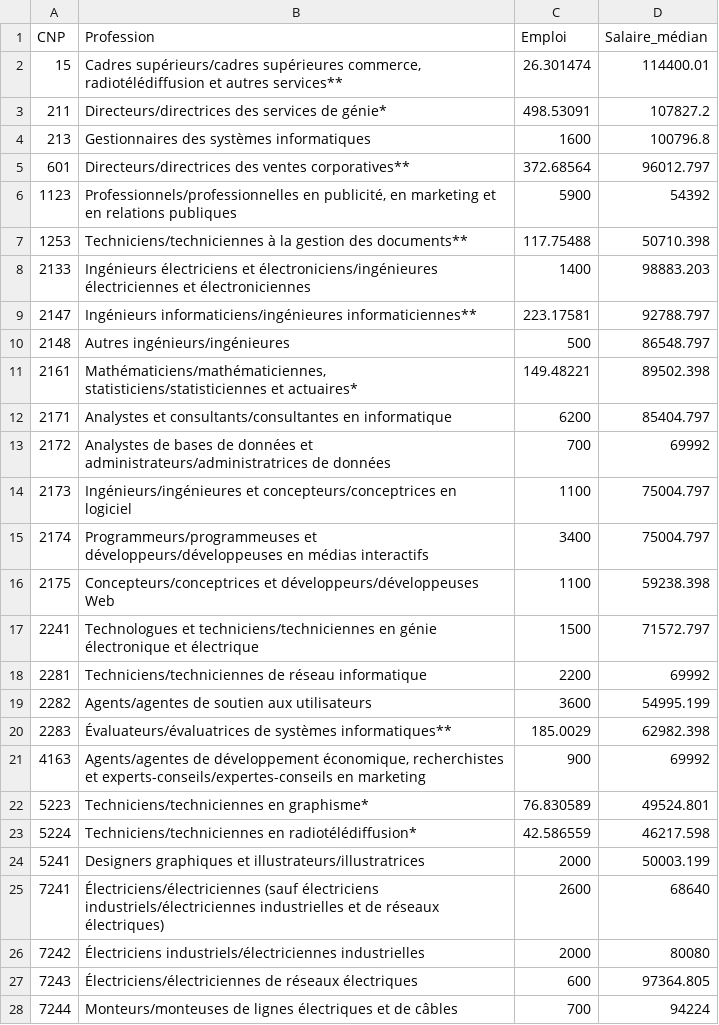
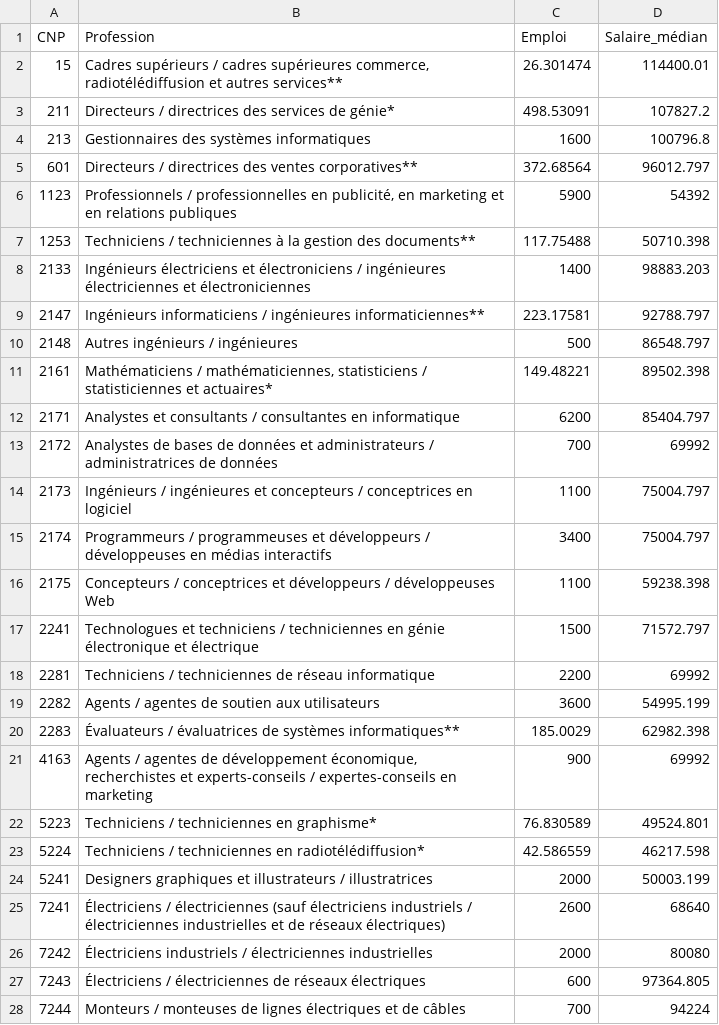
Before and after one commit to eTalent-LMI/lfs_raw, a CSV file: MB_occupations_FR_web.csv, drawn as a sheet; only a part is shown; the diff covers the shown part only.

```diff
--- a/MB_occupations_FR_web.csv
+++ b/MB_occupations_FR_web.csv
@@ -1,28 +1,28 @@
 CNP,Profession,Emploi,Salaire_médian
-15,"Cadres supérieurs/cadres supérieures commerce, radiotélédiffusion et autres services**",26.301474,114400.01
-211,Directeurs/directrices des services de génie*,498.53091,107827.2
+15,"Cadres supérieurs / cadres supérieures commerce, radiotélédiffusion et autres services**",26.301474,114400.01
+211,Directeurs / directrices des services de génie*,498.53091,107827.2
 213,Gestionnaires des systèmes informatiques,1600,100796.8
-601,Directeurs/directrices des ventes corporatives**,372.68564,96012.797
-1123,"Professionnels/professionnelles en publicité, en marketing et en relations publiques",5900,54392
-1253,Techniciens/techniciennes à la gestion des documents**,117.75488,50710.398
-2133,Ingénieurs électriciens et électroniciens/ingénieures électriciennes et électroniciennes,1400,98883.203
-2147,Ingénieurs informaticiens/ingénieures informaticiennes**,223.17581,92788.797
-2148,Autres ingénieurs/ingénieures,500,86548.797
-2161,"Mathématiciens/mathématiciennes, statisticiens/statisticiennes et actuaires*",149.48221,89502.398
-2171,Analystes et consultants/consultantes en informatique,6200,85404.797
-2172,Analystes de bases de données et administrateurs/administratrices de données,700,69992
-2173,Ingénieurs/ingénieures et concepteurs/conceptrices en logiciel,1100,75004.797
-2174,Programmeurs/programmeuses et développeurs/développeuses en médias interactifs,3400,75004.797
-2175,Concepteurs/conceptrices et développeurs/développeuses Web,1100,59238.398
-2241,Technologues et techniciens/techniciennes en génie électronique et électrique,1500,71572.797
-2281,Techniciens/techniciennes de réseau informatique,2200,69992
-2282,Agents/agentes de soutien aux utilisateurs,3600,54995.199
-2283,Évaluateurs/évaluatrices de systèmes informatiques**,185.0029,62982.398
-4163,"Agents/agentes de développement économique, recherchistes et experts-conseils/expertes-conseils en marketing",900,69992
-5223,Techniciens/techniciennes en graphisme*,76.830589,49524.801
-5224,Techniciens/techniciennes en radiotélédiffusion*,42.586559,46217.598
-5241,Designers graphiques et illustrateurs/illustratrices,2000,50003.199
-7241,Électriciens/électriciennes (sauf électriciens industriels/électriciennes industrielles et de réseaux électriques),2600,68640
-7242,Électriciens industriels/électriciennes industrielles,2000,80080
-7243,Électriciens/électriciennes de réseaux électriques,600,97364.805
-7244,Monteurs/monteuses de lignes électriques et de câbles,700,94224
+601,Directeurs / directrices des ventes corporatives**,372.68564,96012.797
+1123,"Professionnels / professionnelles en publicité, en marketing et en relations publiques",5900,54392
+1253,Techniciens / techniciennes à la gestion des documents**,117.75488,50710.398
+2133,Ingénieurs électriciens et électroniciens / ingénieures électriciennes et électroniciennes,1400,98883.203
+2147,Ingénieurs informaticiens / ingénieures informaticiennes**,223.17581,92788.797
+2148,Autres ingénieurs / ingénieures,500,86548.797
+2161,"Mathématiciens / mathématiciennes, statisticiens / statisticiennes et actuaires*",149.48221,89502.398
+2171,Analystes et consultants / consultantes en informatique,6200,85404.797
+2172,Analystes de bases de données et administrateurs / administratrices de données,700,69992
+2173,Ingénieurs / ingénieures et concepteurs / conceptrices en logiciel,1100,75004.797
+2174,Programmeurs / programmeuses et développeurs / développeuses en médias interactifs,3400,75004.797
+2175,Concepteurs / conceptrices et développeurs / développeuses Web,1100,59238.398
+2241,Technologues et techniciens / techniciennes en génie électronique et électrique,1500,71572.797
+2281,Techniciens / techniciennes de réseau informatique,2200,69992
+2282,Agents / agentes de soutien aux utilisateurs,3600,54995.199
+2283,Évaluateurs / évaluatrices de systèmes informatiques**,185.0029,62982.398
+4163,"Agents / agentes de développement économique, recherchistes et experts-conseils / expertes-conseils en marketing",900,69992
+5223,Techniciens / techniciennes en graphisme*,76.830589,49524.801
+5224,Techniciens / techniciennes en radiotélédiffusion*,42.586559,46217.598
+5241,Designers graphiques et illustrateurs / illustratrices,2000,50003.199
+7241,Électriciens / électriciennes (sauf électriciens industriels / électriciennes industrielles et de réseaux électriques),2600,68640
+7242,Électriciens industriels / électriciennes industrielles,2000,80080
+7243,Électriciens / électriciennes de réseaux électriques,600,97364.805
+7244,Monteurs / monteuses de lignes électriques et de câbles,700,94224
```
Also changed, not shown: 3 edited cells elsewhere in this file, AB_occupations_FR_web.csv, BC_occupations_FR_web.csv, 17 other files.
